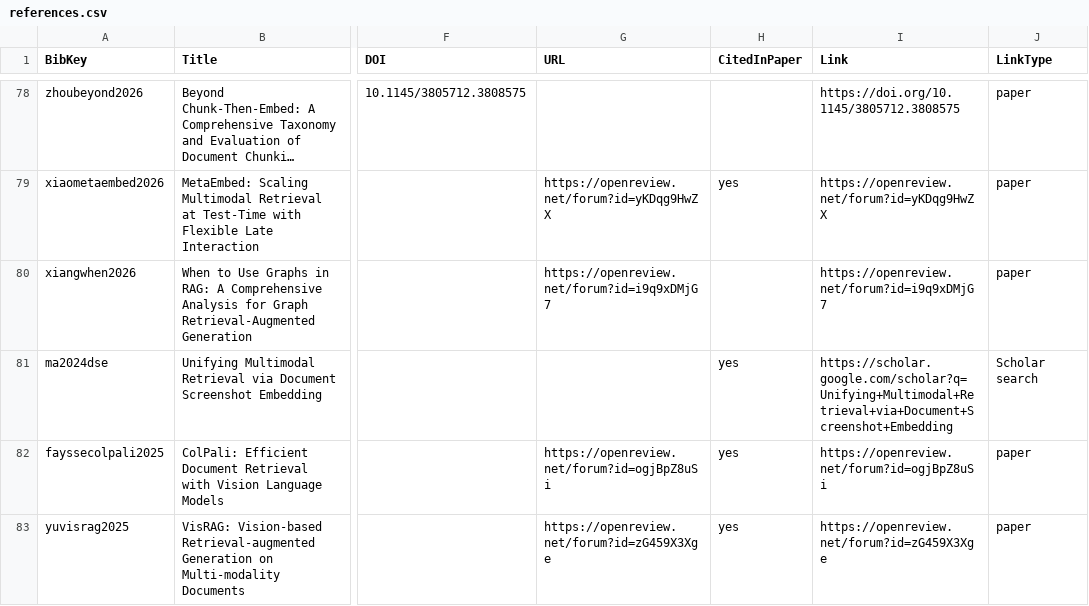
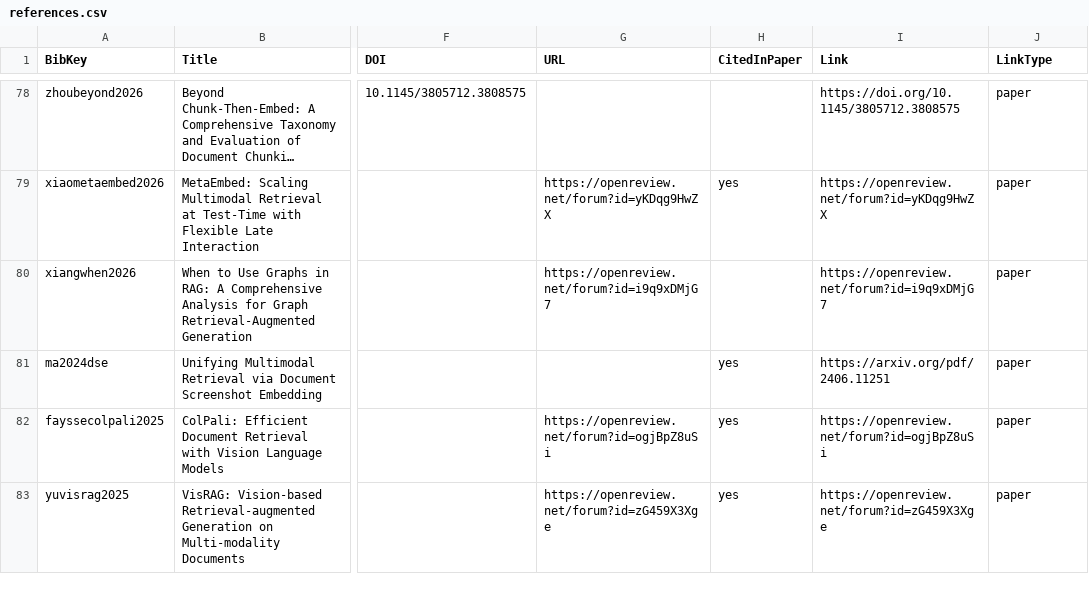
Before and after one commit to visualdocumentrag/VDU-RAG-Survey, a CSV file: data/references.csv, drawn as a sheet; only a part is shown, gaps mark what is left out; long unchanged cells end in …; the diff covers the shown part only; the diff names each change by its address in the sheet, - before the commit and + after, or states it on an @@ line.

```diff
--- a/data/references.csv
+++ b/data/references.csv
-I81 (Link): https://scholar.google.com/scholar?q=Unifying+Multimodal+Retrieval+via+Document+Screenshot+Embedding
+I81 (Link): https://arxiv.org/pdf/2406.11251
-J81 (LinkType): Scholar search
+J81 (LinkType): paper
```
Also changed, not shown: 6 edited cells elsewhere in this file, data/methods.csv, 22 other files.
